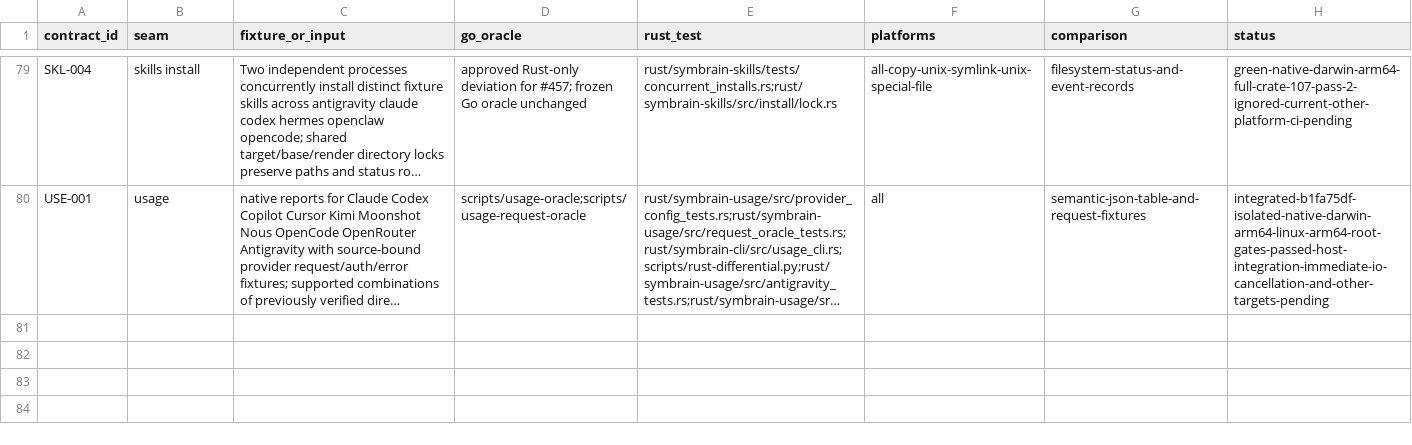
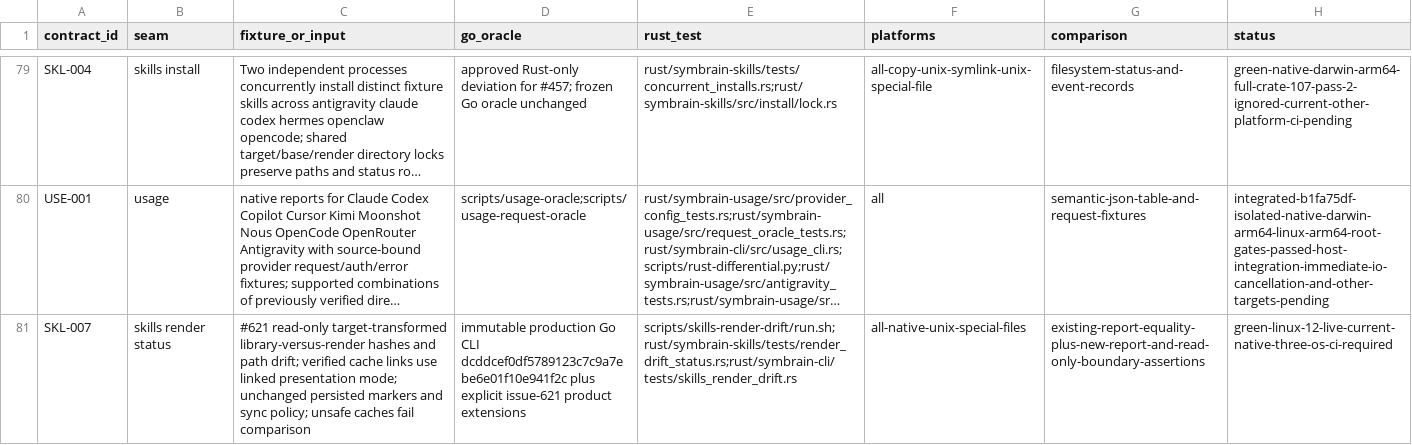
Before and after one commit to danieljustus/symaira-brain, a CSV file: migration/contract-matrix.csv, drawn as a sheet; only a part is shown, gaps mark what is left out; long unchanged cells end in …; the diff names each change by its address in the sheet, - before the commit and + after, or states it on an @@ line.

Commit message:
feat: report library and render drift in native skills status
Keep reference edits visible independently of installation drift. Recognize verified managed cache links in the read-only report while retaining existing marker and sync semantics. Bound hash traversal depth and preserve Go fixtures.

Add source-bound production Go process comparisons for six targets, failure controls, confinement regressions, and native three-OS CI evidence.

Closes #621

```diff
--- a/migration/contract-matrix.csv
+++ b/migration/contract-matrix.csv
+row 81: SKL-007 | skills render status | #621 read-only target-transformed library-versus-render hashes and path drift; verified cache links use linked presentation mode; unchanged persisted markers and sync policy; unsafe caches fail comparison | immutable production Go CLI dcddcef0df5789123c7c9a7ebe6e01f10e941f2c plus explicit issue-621 product extensions | scripts/skills-render-drift/run.sh;rust/symbrain-skills/tests/render_drift_status.rs;rust/symbrain-cli/tests/skills_render_drift.rs | all-native-unix-special-files | existing-report-equality-plus-new-report-and-read-only-boundary-assertions | green-linux-12-live-current-native-three-os-ci-required
```
Also changed, not shown: 16 other files.
